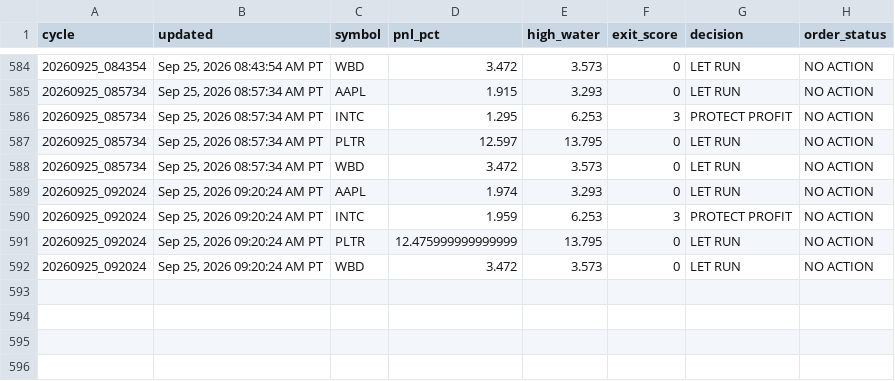
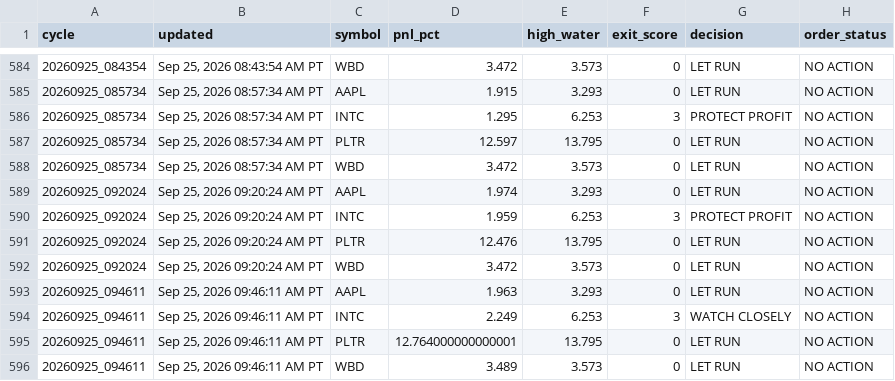
Before and after one commit to Kodamafire/scout-mobile, a CSV file: .scout/scout_cycle_history_v43.csv, drawn as a sheet; only a part is shown, gaps mark what is left out.

Commit message:
Scout automatic cycle

```diff
--- a/.scout/scout_cycle_history_v43.csv
+++ b/.scout/scout_cycle_history_v43.csv
@@ -590,3 +590,7 @@ cycle,updated,symbol,pnl_pct,high_water,exit_score,decision,order_status
 20260925_092024,"Sep 25, 2026 09:20:24 AM PT",INTC,1.959,6.253,3,PROTECT PROFIT,NO ACTION
-20260925_092024,"Sep 25, 2026 09:20:24 AM PT",PLTR,12.475999999999999,13.795,0,LET RUN,NO ACTION
+20260925_092024,"Sep 25, 2026 09:20:24 AM PT",PLTR,12.476,13.795,0,LET RUN,NO ACTION
 20260925_092024,"Sep 25, 2026 09:20:24 AM PT",WBD,3.472,3.573,0,LET RUN,NO ACTION
+20260925_094611,"Sep 25, 2026 09:46:11 AM PT",AAPL,1.963,3.293,0,LET RUN,NO ACTION
+20260925_094611,"Sep 25, 2026 09:46:11 AM PT",INTC,2.249,6.253,3,WATCH CLOSELY,NO ACTION
+20260925_094611,"Sep 25, 2026 09:46:11 AM PT",PLTR,12.764000000000001,13.795,0,LET RUN,NO ACTION
+20260925_094611,"Sep 25, 2026 09:46:11 AM PT",WBD,3.489,3.573,0,LET RUN,NO ACTION
```
Also changed, not shown: 2 other files.
